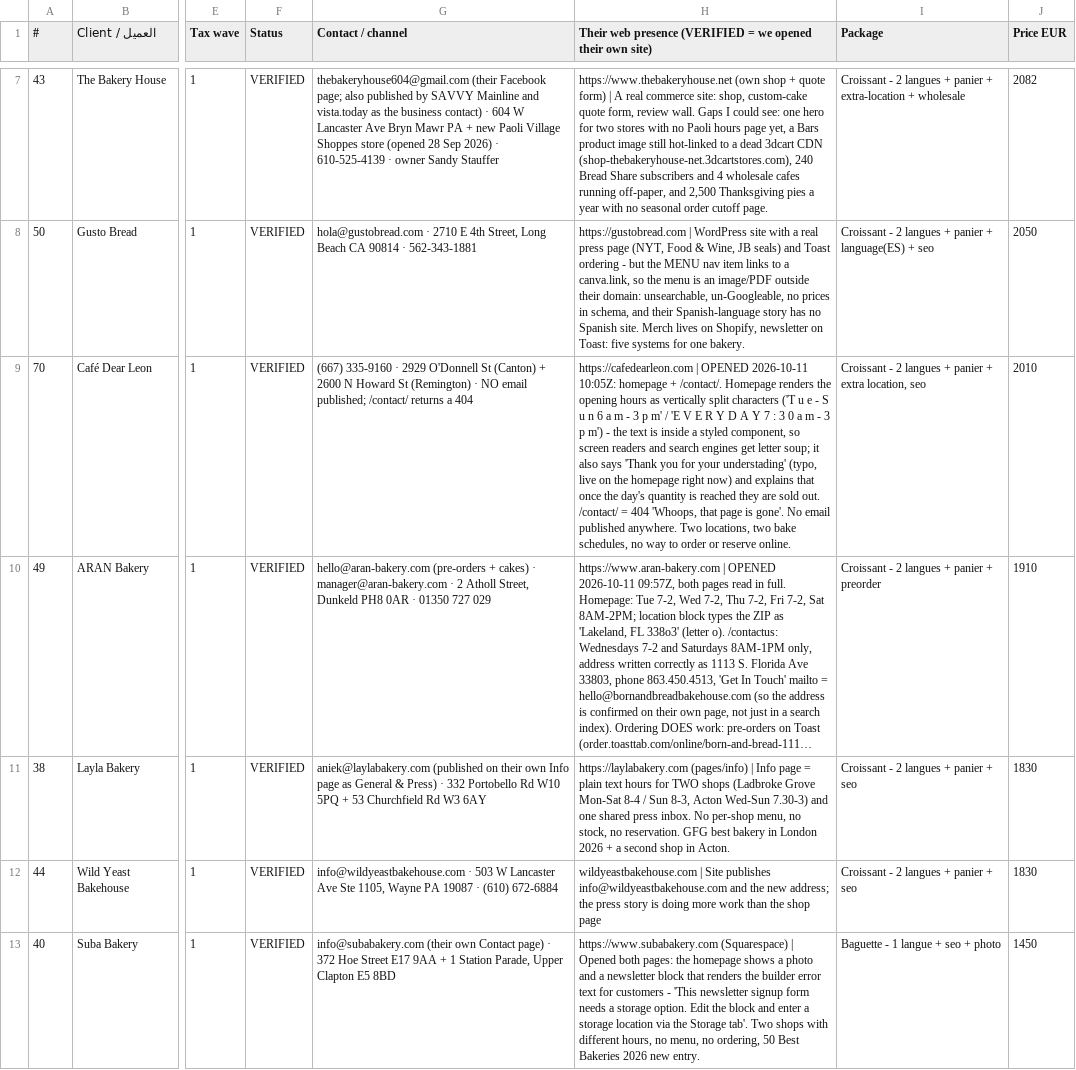
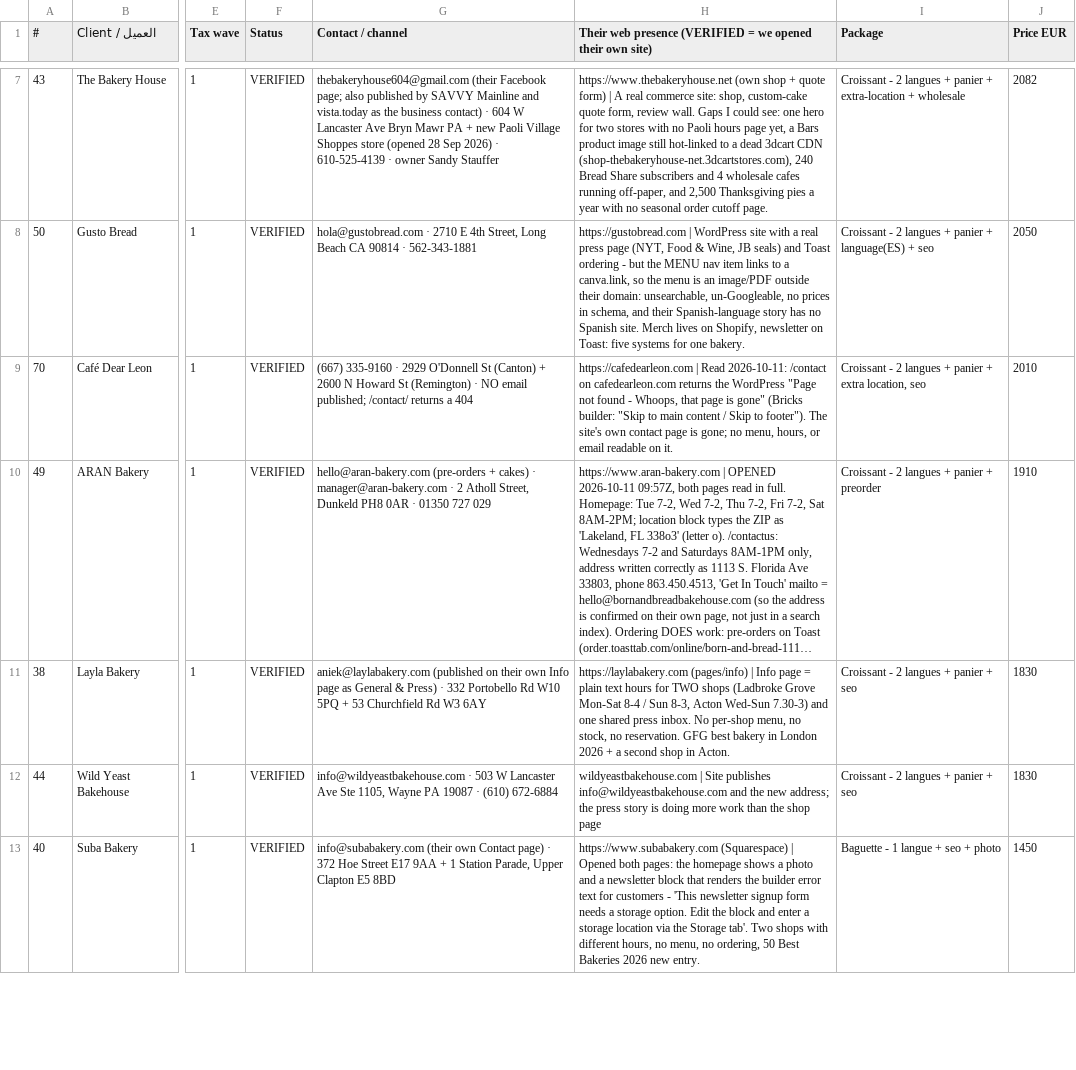
Before and after one commit to abdoo606/BLAblalba, a CSV file: sales/drive-clients-pricing.csv, drawn as a sheet; only a part is shown, gaps mark what is left out; long unchanged cells end in …; the diff covers the shown part only; the diff names each change by its address in the sheet, - before the commit and + after, or states it on an @@ line.

```diff
--- a/sales/drive-clients-pricing.csv
+++ b/sales/drive-clients-pricing.csv
-H9: https://cafedearleon.com | OPENED 2026-10-11 10:05Z: homepage + /contact/. Homepage renders the opening hours as vertically split characters ('T u e - S u n 6 a m - 3 p m' / 'E V E R Y D A Y 7 : 3 0 a m - 3 p m') - the text is inside a styled component, so screen readers and search engines get letter soup; it also says 'Thank you for your understading' (typo, live on the homepage right now) and explains that once the day's quantity is reached they are sold out. /contact/ = 404 'Whoops, that page is gone'. No email published anywhere. Two locations, two bake schedules, no way to order or reserve online.
+H9: https://cafedearleon.com | Read 2026-10-11: /contact on cafedearleon.com returns the WordPress "Page not found - Whoops, that page is gone" (Bricks builder: "Skip to main content / Skip to footer"). The site's own contact page is gone; no menu, hours, or email readable on it.
```
Also changed, not shown: 2 added rows, 2 removed rows and 24 edited cells elsewhere in this file, sales/OUTREACH-LOG.csv, sales/SENT-RECORD.csv, 51 other files.
